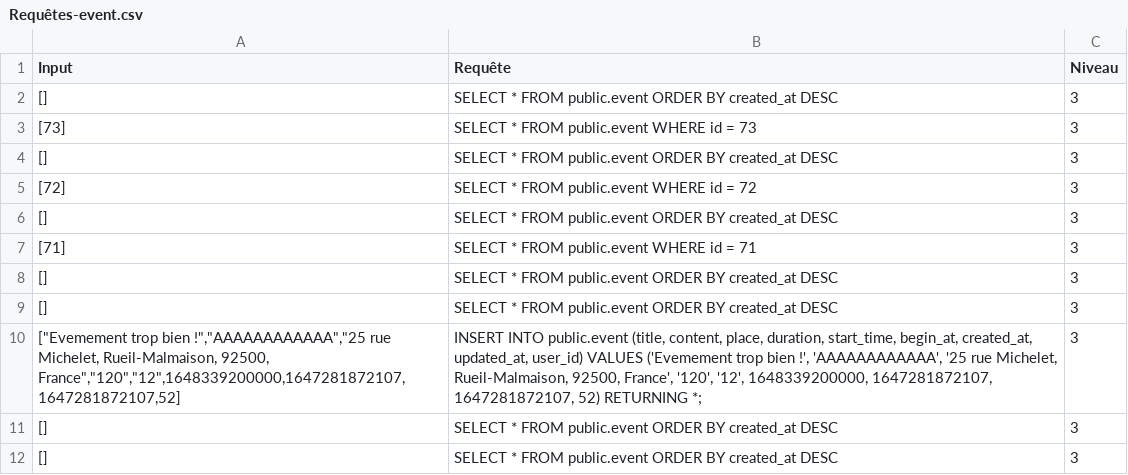
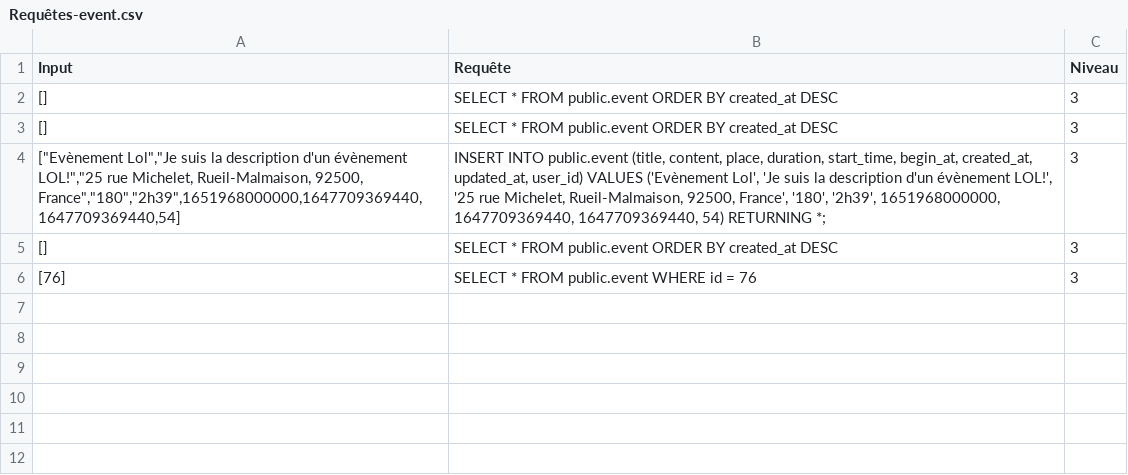
Before and after one commit to RMS92/CS-Project, a CSV file: backend/Requêtes-event.csv, drawn as a sheet.

```diff
--- a/backend/Requêtes-event.csv
+++ b/backend/Requêtes-event.csv
@@ -2,11 +2,5 @@ Input,Requête,Niveau
 [],SELECT * FROM public.event ORDER BY created_at DESC,3
-[73],SELECT * FROM public.event WHERE id = 73,3
 [],SELECT * FROM public.event ORDER BY created_at DESC,3
-[72],SELECT * FROM public.event WHERE id = 72,3
+"[""Evènement Lol"",""Je suis la description d'un évènement LOL!"",""25 rue Michelet, Rueil-Malmaison, 92500, France"",""180"",""2h39"",1651968000000,1647709369440,1647709369440,54]","INSERT INTO public.event (title, content, place, duration, start_time, begin_at, created_at, updated_at, user_id) VALUES ('Evènement Lol', 'Je suis la description d'un évènement LOL!', '25 rue Michelet, Rueil-Malmaison, 92500, France', '180', '2h39', 1651968000000, 1647709369440, 1647709369440, 54) RETURNING *;",3
 [],SELECT * FROM public.event ORDER BY created_at DESC,3
-[71],SELECT * FROM public.event WHERE id = 71,3
-[],SELECT * FROM public.event ORDER BY created_at DESC,3
-[],SELECT * FROM public.event ORDER BY created_at DESC,3
-"[""Evemement trop bien !"",""AAAAAAAAAAAA"",""25 rue Michelet, Rueil-Malmaison, 92500, France"",""120"",""12"",1648339200000,1647281872107,1647281872107,52]","INSERT INTO public.event (title, content, place, duration, start_time, begin_at, created_at, updated_at, user_id) VALUES ('Evemement trop bien !', 'AAAAAAAAAAAA', '25 rue Michelet, Rueil-Malmaison, 92500, France', '120', '12', 1648339200000, 1647281872107, 1647281872107, 52) RETURNING *;",3
-[],SELECT * FROM public.event ORDER BY created_at DESC,3
-[],SELECT * FROM public.event ORDER BY created_at DESC,3
+[76],SELECT * FROM public.event WHERE id = 76,3
```
Also changed, not shown: backend/Requêtes-user.csv, 7 other files.
